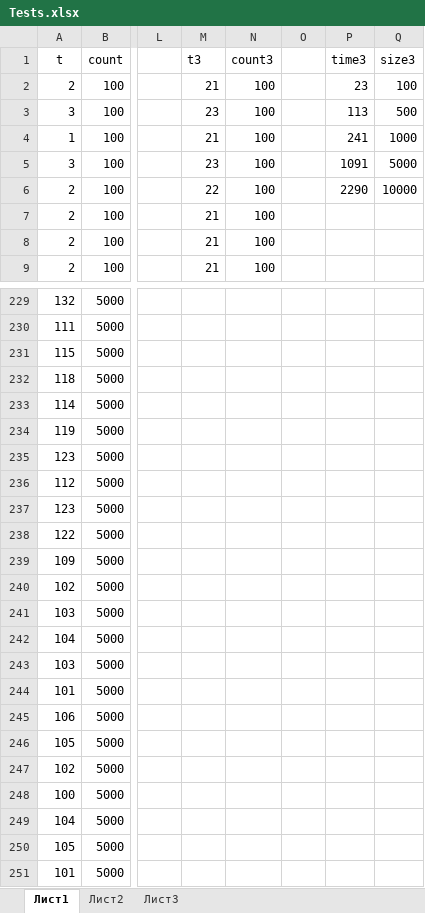
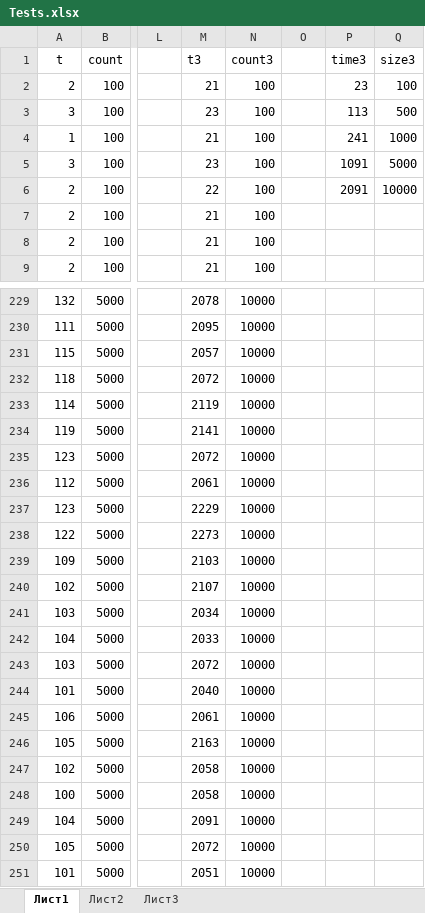
Before and after one commit to MarselYsup/Itis-aicd, an Excel workbook: semesterTask/Tests.xlsx, sheet Лист1, drawn as a sheet; only a part is shown, gaps mark what is left out; values as stored, in another font and other column widths than the file's, no borders; charts and pictures not drawn; the diff covers the shown part only; the diff names each change by its address in the sheet, - before the commit and + after, or states it on an @@ line.

```diff
--- a/semesterTask/Tests.xlsx (sheet Лист1)
+++ b/semesterTask/Tests.xlsx (sheet Лист1)
-P6 (time3): 2290
+P6 (time3): 2091
-M229 (t3): (empty)
+M229 (t3): 2078
-N229:N251 (count3): (empty)
+N229:N251 (count3): 10000
-M230 (t3): (empty)
+M230 (t3): 2095
-M231 (t3): (empty)
+M231 (t3): 2057
-M232 (t3): (empty)
+M232 (t3): 2072
-M233 (t3): (empty)
+M233 (t3): 2119
-M234 (t3): (empty)
+M234 (t3): 2141
-M235 (t3): (empty)
+M235 (t3): 2072
-M236 (t3): (empty)
+M236 (t3): 2061
-M237 (t3): (empty)
+M237 (t3): 2229
-M238 (t3): (empty)
+M238 (t3): 2273
-M239 (t3): (empty)
+M239 (t3): 2103
-M240 (t3): (empty)
+M240 (t3): 2107
-M241 (t3): (empty)
+M241 (t3): 2034
-M242 (t3): (empty)
+M242 (t3): 2033
-M243 (t3): (empty)
+M243 (t3): 2072
-M244 (t3): (empty)
+M244 (t3): 2040
-M245 (t3): (empty)
+M245 (t3): 2061
-M246 (t3): (empty)
+M246 (t3): 2163
-M247:M248 (t3): (empty)
+M247:M248 (t3): 2058
-M249 (t3): (empty)
+M249 (t3): 2091
-M250 (t3): (empty)
+M250 (t3): 2072
-M251 (t3): (empty)
+M251 (t3): 2051
```
Also changed, not shown: 54 edited cells elsewhere in this sheet, charts or pictures, 3 other files.
